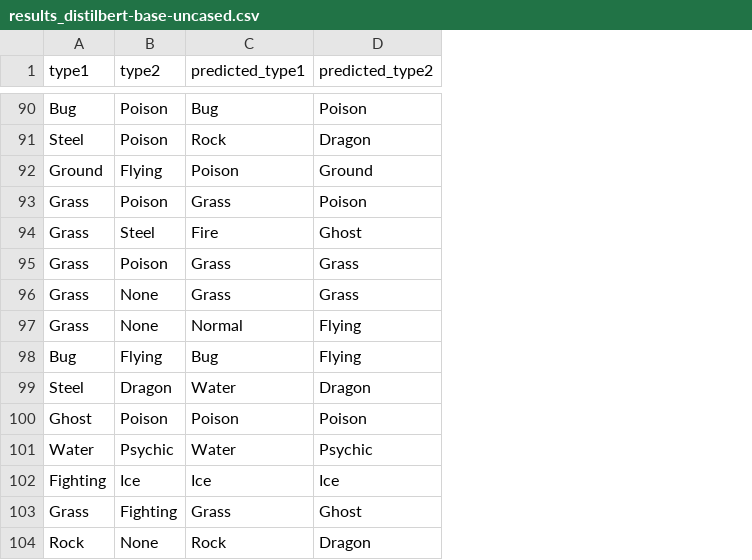
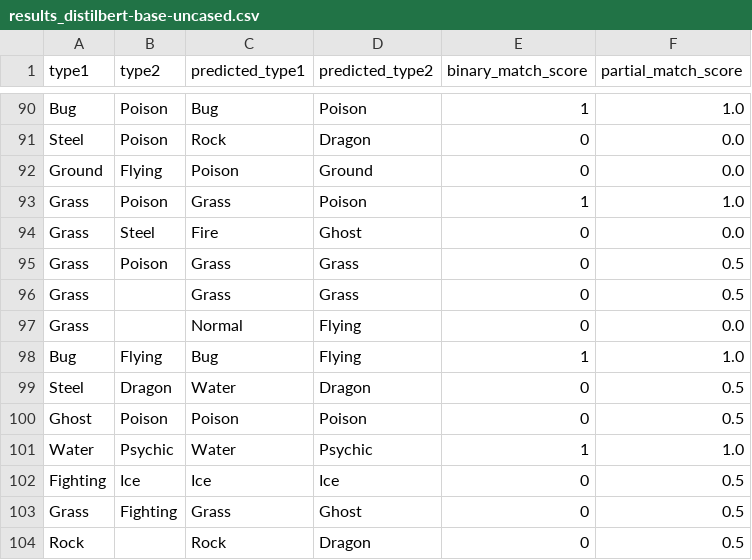
Before and after one commit to Bejofo/pokemon, a CSV file: pokemon_bert/outputs/results_distilbert-base-uncased.csv, drawn as a sheet; only a part is shown, gaps mark what is left out; the diff covers the shown part only; the diff names each change by its address in the sheet, - before the commit and + after, or states it on an @@ line.

```diff
--- a/pokemon_bert/outputs/results_distilbert-base-uncased.csv
+++ b/pokemon_bert/outputs/results_distilbert-base-uncased.csv
+column E (binary_match_score), rows 90-104: 1 | 0 | 0 | 1 | 0 | 0 | 0 | 0 | 1 | 0 | 0 | 1 | 0 | 0 | 0
+column F (partial_match_score), rows 90-104: 1.0 | 0.0 | 0.0 | 1.0 | 0.0 | 0.5 | 0.5 | 0.0 | 1.0 | 0.5 | 0.5 | 1.0 | 0.5 | 0.5 | 0.5
-B96:B97 (type2): None
+B96:B97 (type2): (empty)
-B104 (type2): None
+B104 (type2): (empty)
```
Also changed, not shown: 42 edited cells elsewhere in this file, pokemon_bert/outputs/results_bert-base-uncased.csv, pokemon_bert/outputs/results_microsoft-deberta-v3-base.csv, 16 other files.
